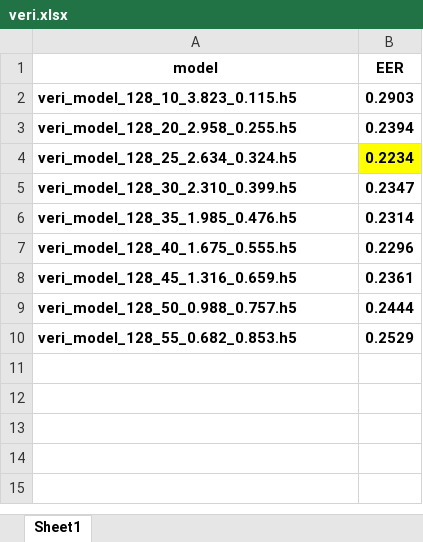
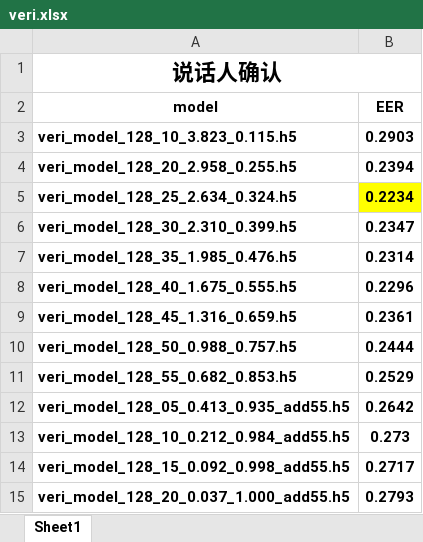
Before and after one commit to qiaoxiaobin2018/VoiceprintRecognition, an Excel workbook: res/veri.xlsx, sheet Sheet1, drawn as a sheet; values as stored, in another font and other column widths than the file's, no borders; charts and pictures not drawn; the diff names each change by its address in the sheet, - before the commit and + after, or states it on an @@ line.

```diff
--- a/res/veri.xlsx (sheet Sheet1)
+++ b/res/veri.xlsx (sheet Sheet1)
+row 1: 说话人确认
+row 12: veri_model_128_05_0.413_0.935_add55.h5 | 0.2642
+row 13: veri_model_128_10_0.212_0.984_add55.h5 | 0.273
+row 14: veri_model_128_15_0.092_0.998_add55.h5 | 0.2717
+row 15: veri_model_128_20_0.037_1.000_add55.h5 | 0.2793
```
Also changed, not shown: charts or pictures, res/iden.xlsx.
